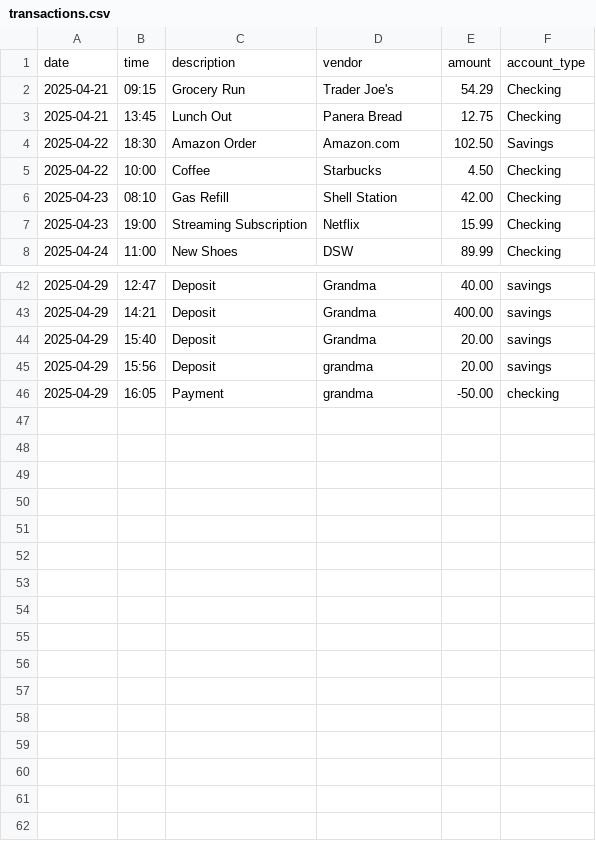
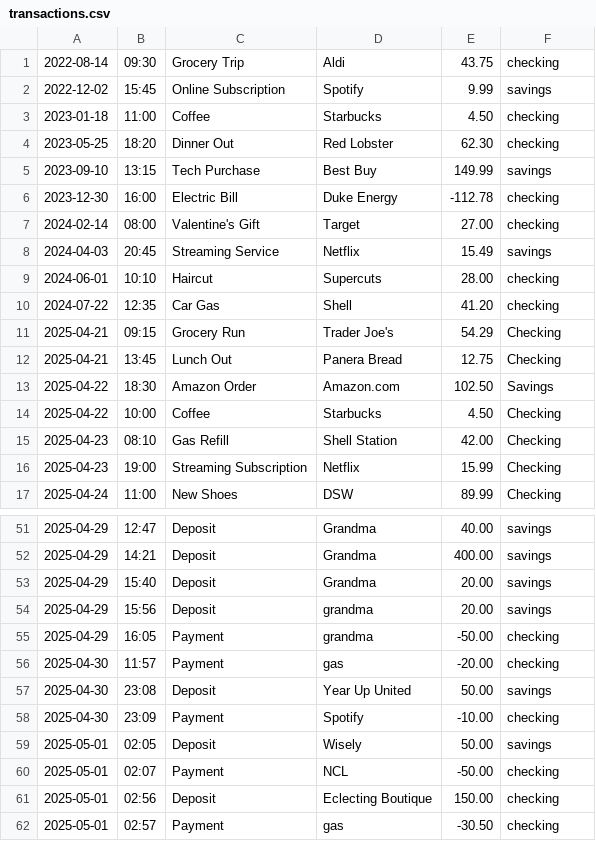
Before and after one commit to arieappdev/capstone-1, a CSV file: TheMoneyMatrix/src/data/transactions.csv, drawn as a sheet; only a part is shown, gaps mark what is left out.

```diff
--- a/TheMoneyMatrix/src/data/transactions.csv
+++ b/TheMoneyMatrix/src/data/transactions.csv
@@ -1,2 +1,11 @@
-date|time|description|vendor|amount|account_type
+2022-08-14|09:30|Grocery Trip|Aldi|43.75|checking
+2022-12-02|15:45|Online Subscription|Spotify|9.99|savings
+2023-01-18|11:00|Coffee|Starbucks|4.50|checking
+2023-05-25|18:20|Dinner Out|Red Lobster|62.30|checking
+2023-09-10|13:15|Tech Purchase|Best Buy|149.99|savings
+2023-12-30|16:00|Electric Bill|Duke Energy|-112.78|checking
+2024-02-14|08:00|Valentine's Gift|Target|27.00|checking
+2024-04-03|20:45|Streaming Service|Netflix|15.49|savings
+2024-06-01|10:10|Haircut|Supercuts|28.00|checking
+2024-07-22|12:35|Car Gas|Shell|41.20|checking
 2025-04-21|09:15|Grocery Run|Trader Joe's|54.29|Checking
@@ -46 +55,8 @@ date|time|description|vendor|amount|account_type
 2025-04-29|16:05|Payment|grandma|-50.00|checking
+2025-04-30|11:57|Payment|gas|-20.00|checking
+2025-04-30|23:08|Deposit|Year Up United|50.00|savings
+2025-04-30|23:09|Payment|Spotify|-10.00|checking
+2025-05-01|02:05|Deposit|Wisely|50.00|savings
+2025-05-01|02:07|Payment|NCL|-50.00|checking
+2025-05-01|02:56|Deposit|Eclecting Boutique|150.00|checking
+2025-05-01|02:57|Payment|gas|-30.50|checking
```
Also changed, not shown: 10 other files.
